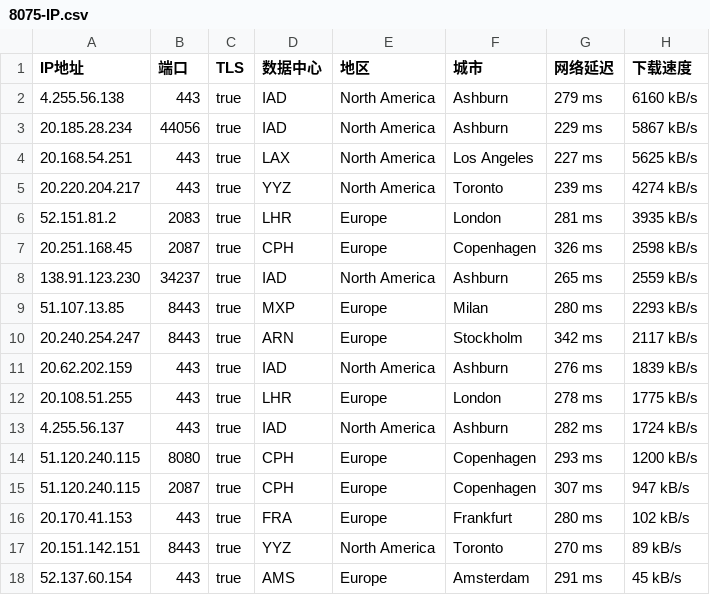
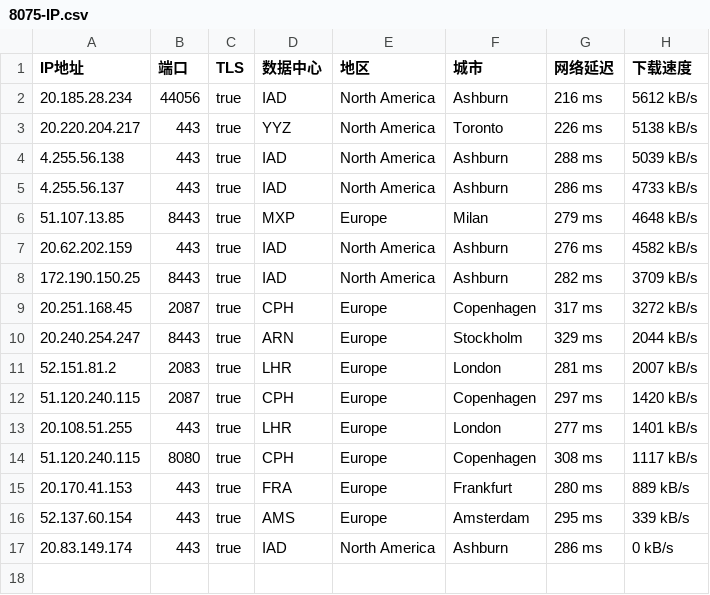
Before and after one commit to jyucoeng/cf-csv, a CSV file: csv/8075-IP.csv, drawn as a sheet.

```diff
--- a/csv/8075-IP.csv
+++ b/csv/8075-IP.csv
@@ -1,18 +1,17 @@
 IP地址,端口,TLS,数据中心,地区,城市,网络延迟,下载速度
-4.255.56.138,443,true,IAD,North America,Ashburn,279 ms,6160 kB/s
-20.185.28.234,44056,true,IAD,North America,Ashburn,229 ms,5867 kB/s
-20.168.54.251,443,true,LAX,North America,Los Angeles,227 ms,5625 kB/s
-20.220.204.217,443,true,YYZ,North America,Toronto,239 ms,4274 kB/s
-52.151.81.2,2083,true,LHR,Europe,London,281 ms,3935 kB/s
-20.251.168.45,2087,true,CPH,Europe,Copenhagen,326 ms,2598 kB/s
-138.91.123.230,34237,true,IAD,North America,Ashburn,265 ms,2559 kB/s
-51.107.13.85,8443,true,MXP,Europe,Milan,280 ms,2293 kB/s
-20.240.254.247,8443,true,ARN,Europe,Stockholm,342 ms,2117 kB/s
-20.62.202.159,443,true,IAD,North America,Ashburn,276 ms,1839 kB/s
-20.108.51.255,443,true,LHR,Europe,London,278 ms,1775 kB/s
-4.255.56.137,443,true,IAD,North America,Ashburn,282 ms,1724 kB/s
-51.120.240.115,8080,true,CPH,Europe,Copenhagen,293 ms,1200 kB/s
-51.120.240.115,2087,true,CPH,Europe,Copenhagen,307 ms,947 kB/s
-20.170.41.153,443,true,FRA,Europe,Frankfurt,280 ms,102 kB/s
-20.151.142.151,8443,true,YYZ,North America,Toronto,270 ms,89 kB/s
-52.137.60.154,443,true,AMS,Europe,Amsterdam,291 ms,45 kB/s
+20.185.28.234,44056,true,IAD,North America,Ashburn,216 ms,5612 kB/s
+20.220.204.217,443,true,YYZ,North America,Toronto,226 ms,5138 kB/s
+4.255.56.138,443,true,IAD,North America,Ashburn,288 ms,5039 kB/s
+4.255.56.137,443,true,IAD,North America,Ashburn,286 ms,4733 kB/s
+51.107.13.85,8443,true,MXP,Europe,Milan,279 ms,4648 kB/s
+20.62.202.159,443,true,IAD,North America,Ashburn,276 ms,4582 kB/s
+172.190.150.25,8443,true,IAD,North America,Ashburn,282 ms,3709 kB/s
+20.251.168.45,2087,true,CPH,Europe,Copenhagen,317 ms,3272 kB/s
+20.240.254.247,8443,true,ARN,Europe,Stockholm,329 ms,2044 kB/s
+52.151.81.2,2083,true,LHR,Europe,London,281 ms,2007 kB/s
+51.120.240.115,2087,true,CPH,Europe,Copenhagen,297 ms,1420 kB/s
+20.108.51.255,443,true,LHR,Europe,London,277 ms,1401 kB/s
+51.120.240.115,8080,true,CPH,Europe,Copenhagen,308 ms,1117 kB/s
+20.170.41.153,443,true,FRA,Europe,Frankfurt,280 ms,889 kB/s
+52.137.60.154,443,true,AMS,Europe,Amsterdam,295 ms,339 kB/s
+20.83.149.174,443,true,IAD,North America,Ashburn,286 ms,0 kB/s
```
Also changed, not shown: csv/16509-IP.csv, csv/396982-IP.csv, 2 other files.
